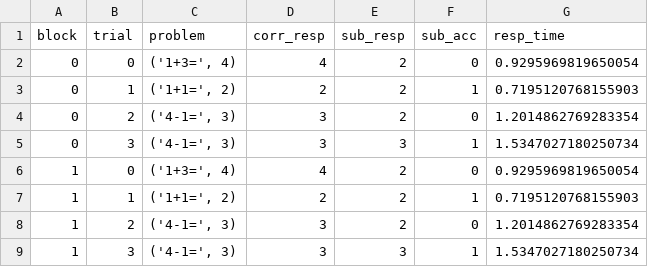
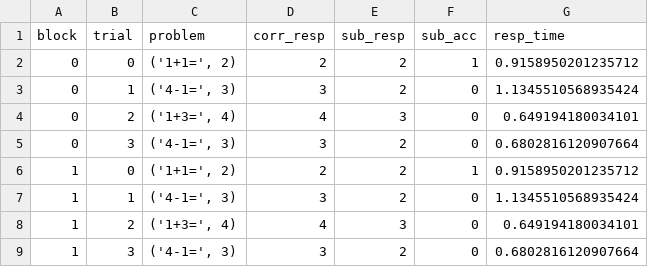
Before and after one commit to kylemath/Psych403_Fall2022, a CSV file: Assignment8/data/subject1session1Nov212022.csv, drawn as a sheet.

```diff
--- a/Assignment8/data/subject1session1Nov212022.csv
+++ b/Assignment8/data/subject1session1Nov212022.csv
@@ -1,9 +1,9 @@
 block,trial,problem,corr_resp,sub_resp,sub_acc,resp_time
-0,0,"('1+3=', 4)",4,2,0,0.9295969819650054
-0,1,"('1+1=', 2)",2,2,1,0.7195120768155903
-0,2,"('4-1=', 3)",3,2,0,1.2014862769283354
-0,3,"('4-1=', 3)",3,3,1,1.5347027180250734
-1,0,"('1+3=', 4)",4,2,0,0.9295969819650054
-1,1,"('1+1=', 2)",2,2,1,0.7195120768155903
-1,2,"('4-1=', 3)",3,2,0,1.2014862769283354
-1,3,"('4-1=', 3)",3,3,1,1.5347027180250734
+0,0,"('1+1=', 2)",2,2,1,0.9158950201235712
+0,1,"('4-1=', 3)",3,2,0,1.1345510568935424
+0,2,"('1+3=', 4)",4,3,0,0.649194180034101
+0,3,"('4-1=', 3)",3,2,0,0.6802816120907664
+1,0,"('1+1=', 2)",2,2,1,0.9158950201235712
+1,1,"('4-1=', 3)",3,2,0,1.1345510568935424
+1,2,"('1+3=', 4)",4,3,0,0.649194180034101
+1,3,"('4-1=', 3)",3,2,0,0.6802816120907664
```
Also changed, not shown: 8 other files.
